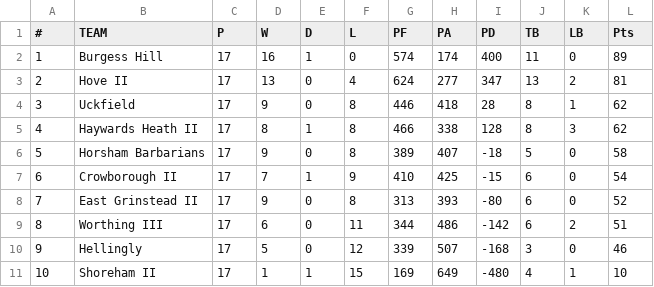
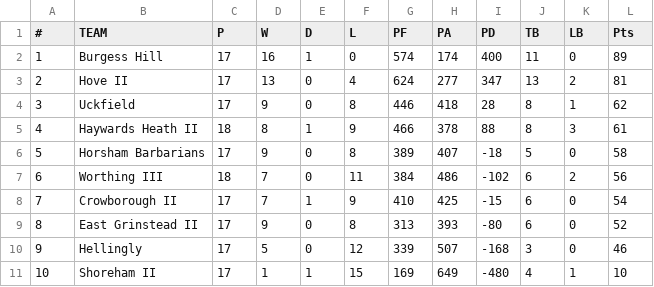
Before and after one commit to samnlindsay/egrfc-stats, a CSV file: data/league_table_2025_26_squad_2.csv, drawn as a sheet.

```diff
--- a/data/league_table_2025_26_squad_2.csv
+++ b/data/league_table_2025_26_squad_2.csv
@@ -4,7 +4,7 @@
 3,Uckfield,17,9,0,8,446,418,28,8,1,62
-4,Haywards Heath II,17,8,1,8,466,338,128,8,3,62
+4,Haywards Heath II,18,8,1,9,466,378,88,8,3,61
 5,Horsham Barbarians,17,9,0,8,389,407,-18,5,0,58
-6,Crowborough II,17,7,1,9,410,425,-15,6,0,54
-7,East Grinstead II,17,9,0,8,313,393,-80,6,0,52
-8,Worthing III,17,6,0,11,344,486,-142,6,2,51
+6,Worthing III,18,7,0,11,384,486,-102,6,2,56
+7,Crowborough II,17,7,1,9,410,425,-15,6,0,54
+8,East Grinstead II,17,9,0,8,313,393,-80,6,0,52
 9,Hellingly,17,5,0,12,339,507,-168,3,0,46
```
Also changed, not shown: data/league_table_2025_26_squad_1.csv, 33 other files.
